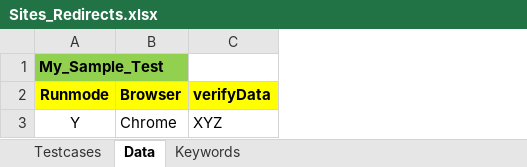
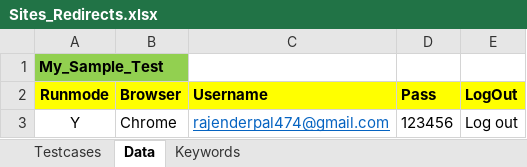
Before and after one commit to rajenderpal/Selenim-Keyword-Framework, an Excel workbook: Selenium Project/Data_Sheet/Sites_Redirects.xlsx, sheet Data, drawn as a sheet; values as stored, in another font and other column widths than the file's, no borders; removed rows and columns are numbered as before the commit, all else as after; the diff names each change by its address in the sheet, - before the commit and + after, or states it on an @@ line.

```diff
--- a/Selenium Project/Data_Sheet/Sites_Redirects.xlsx (sheet Data)
+++ b/Selenium Project/Data_Sheet/Sites_Redirects.xlsx (sheet Data)
-column C (verifyData), row 3: XYZ
+column C (Username), row 3: rajenderpal474@gmail.com
+column D (Pass), row 3: 123456
+column E (LogOut), row 3: Log out
```
Also changed, not shown: sheet Keywords, 5 other files.
